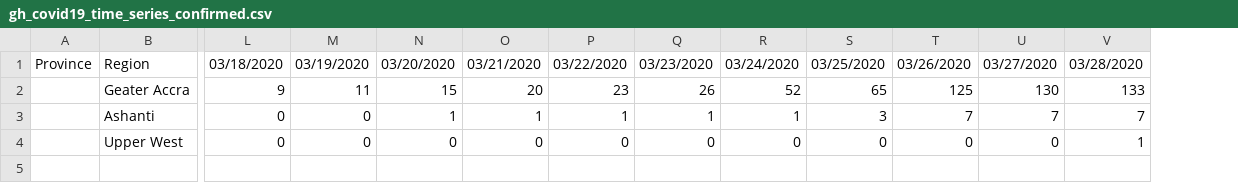
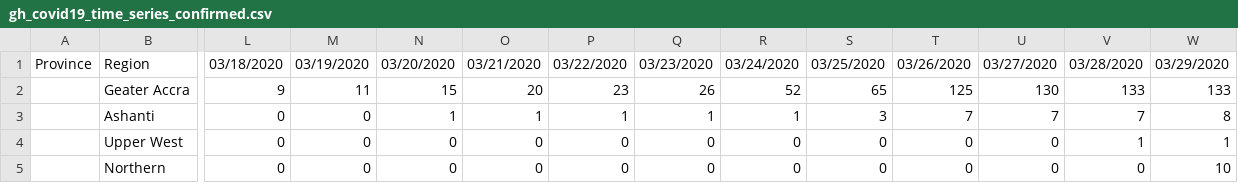
Before and after one commit to thebenisson/ghCOVID-19, a CSV file: gh-covid19-data/gh_covid19_time_series/gh_covid19_time_series_confirmed.csv, drawn as a sheet; only a part is shown, gaps mark what is left out; rows hold the shown columns only; the diff names each change by its address in the sheet, - before the commit and + after, or states it on an @@ line.

```diff
--- a/gh-covid19-data/gh_covid19_time_series/gh_covid19_time_series_confirmed.csv
+++ b/gh-covid19-data/gh_covid19_time_series/gh_covid19_time_series_confirmed.csv
+column W, rows 1-4: 03/29/2020 | 133 | 8 | 1
+row 5:  | Northern | 0 | 0 | 0 | 0 | 0 | 0 | 0 | 0 | 0 | 0 | 0 | 10
```
Also changed, not shown: gh-covid19-data/gh_covid19_time_series/gh_covid19_time_series_active.csv, gh-covid19-data/gh_covid19_time_series/gh_covid19_time_series_deaths.csv, 2 other files.
